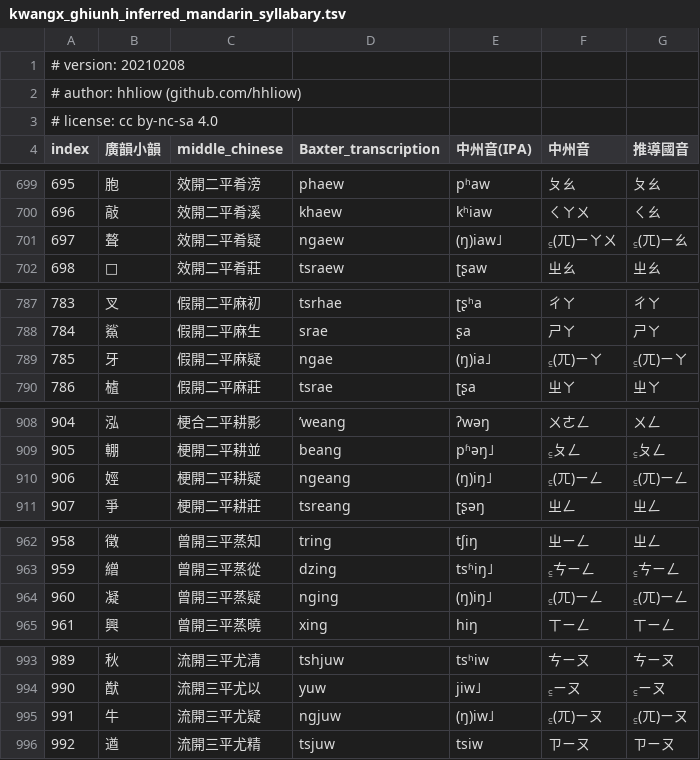
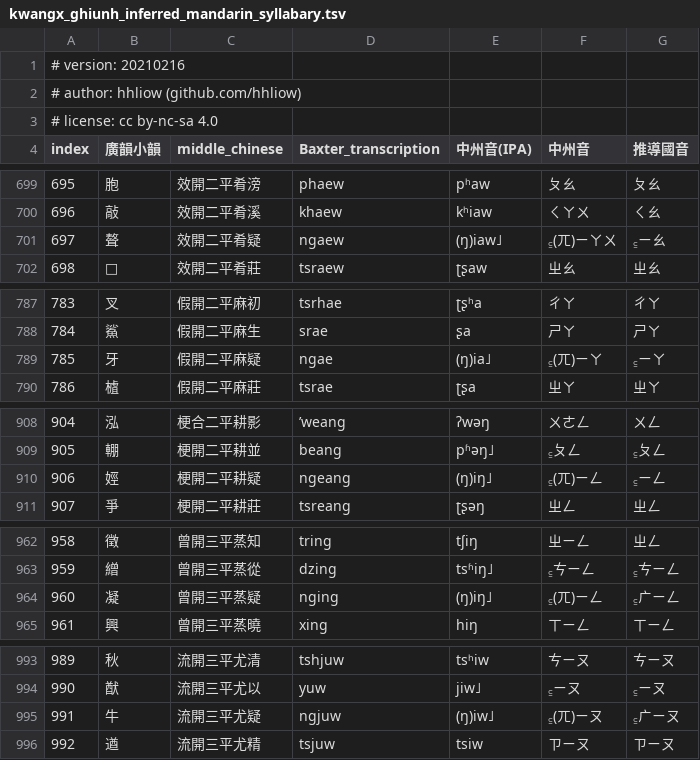
Before and after one commit to hhliow/mandarin, a TSV file: hhliow/kwangx_ghiunh_inferred_mandarin_syllabary.tsv, drawn as a sheet; only a part is shown, gaps mark what is left out; the diff covers the shown part only.

```diff
--- a/hhliow/kwangx_ghiunh_inferred_mandarin_syllabary.tsv
+++ b/hhliow/kwangx_ghiunh_inferred_mandarin_syllabary.tsv
@@ -1,2 +1,2 @@
-# version: 20210208						
+# version: 20210216						
 # author: hhliow (github.com/hhliow)						
@@ -700,3 +700,3 @@ index	廣韻小韻	middle_chinese	Baxter_transcription	中州音(IPA)	中州音
 696	敲	效開二平肴溪	khaew	kʰiaw	ㄑㄚㄨ	ㄑㄠ
-697	聱	效開二平肴疑	ngaew	(ŋ)iaw˩	꜁(ㄫ)ㄧㄚㄨ	꜁(ㄫ)ㄧㄠ
+697	聱	效開二平肴疑	ngaew	(ŋ)iaw˩	꜁(ㄫ)ㄧㄚㄨ	꜁ㄧㄠ
 698	𦗔	效開二平肴莊	tsraew	ʈʂaw	ㄓㄠ	ㄓㄠ
@@ -788,3 +788,3 @@ index	廣韻小韻	middle_chinese	Baxter_transcription	中州音(IPA)	中州音
 784	鯊	假開二平麻生	srae	ʂa	ㄕㄚ	ㄕㄚ
-785	牙	假開二平麻疑	ngae	(ŋ)ia˩	꜁(ㄫ)ㄧㄚ	꜁(ㄫ)ㄧㄚ
+785	牙	假開二平麻疑	ngae	(ŋ)ia˩	꜁(ㄫ)ㄧㄚ	꜁ㄧㄚ
 786	樝	假開二平麻莊	tsrae	ʈʂa	ㄓㄚ	ㄓㄚ
@@ -909,3 +909,3 @@ index	廣韻小韻	middle_chinese	Baxter_transcription	中州音(IPA)	中州音
 905	輣	梗開二平耕並	beang	pʱəŋ˩	꜁ㄆㄥ	꜁ㄆㄥ
-906	娙	梗開二平耕疑	ngeang	(ŋ)iŋ˩	꜁(ㄫ)ㄧㄥ	꜁(ㄫ)ㄧㄥ
+906	娙	梗開二平耕疑	ngeang	(ŋ)iŋ˩	꜁(ㄫ)ㄧㄥ	꜁ㄧㄥ
 907	爭	梗開二平耕莊	tsreang	ʈʂəŋ	ㄓㄥ	ㄓㄥ
@@ -963,3 +963,3 @@ index	廣韻小韻	middle_chinese	Baxter_transcription	中州音(IPA)	中州音
 959	繒	曾開三平蒸從	dzing	tsʱiŋ˩	꜁ㄘㄧㄥ	꜁ㄘㄧㄥ
-960	凝	曾開三平蒸疑	nging	(ŋ)iŋ˩	꜁(ㄫ)ㄧㄥ	꜁(ㄫ)ㄧㄥ
+960	凝	曾開三平蒸疑	nging	(ŋ)iŋ˩	꜁(ㄫ)ㄧㄥ	꜁ㄬㄧㄥ
 961	興	曾開三平蒸曉	xing	hiŋ	ㄒㄧㄥ	ㄒㄧㄥ
@@ -994,3 +994,3 @@ index	廣韻小韻	middle_chinese	Baxter_transcription	中州音(IPA)	中州音
 990	猷	流開三平尤以	yuw	jiw˩	꜁ㄧㄡ	꜁ㄧㄡ
-991	牛	流開三平尤疑	ngjuw	(ŋ)iw˩	꜁(ㄫ)ㄧㄡ	꜁(ㄫ)ㄧㄡ
+991	牛	流開三平尤疑	ngjuw	(ŋ)iw˩	꜁(ㄫ)ㄧㄡ	꜁ㄬㄧㄡ
 992	遒	流開三平尤精	tsjuw	tsiw	ㄗㄧㄡ	ㄗㄧㄡ
```
Also changed, not shown: 43 edited cells elsewhere in this file.
